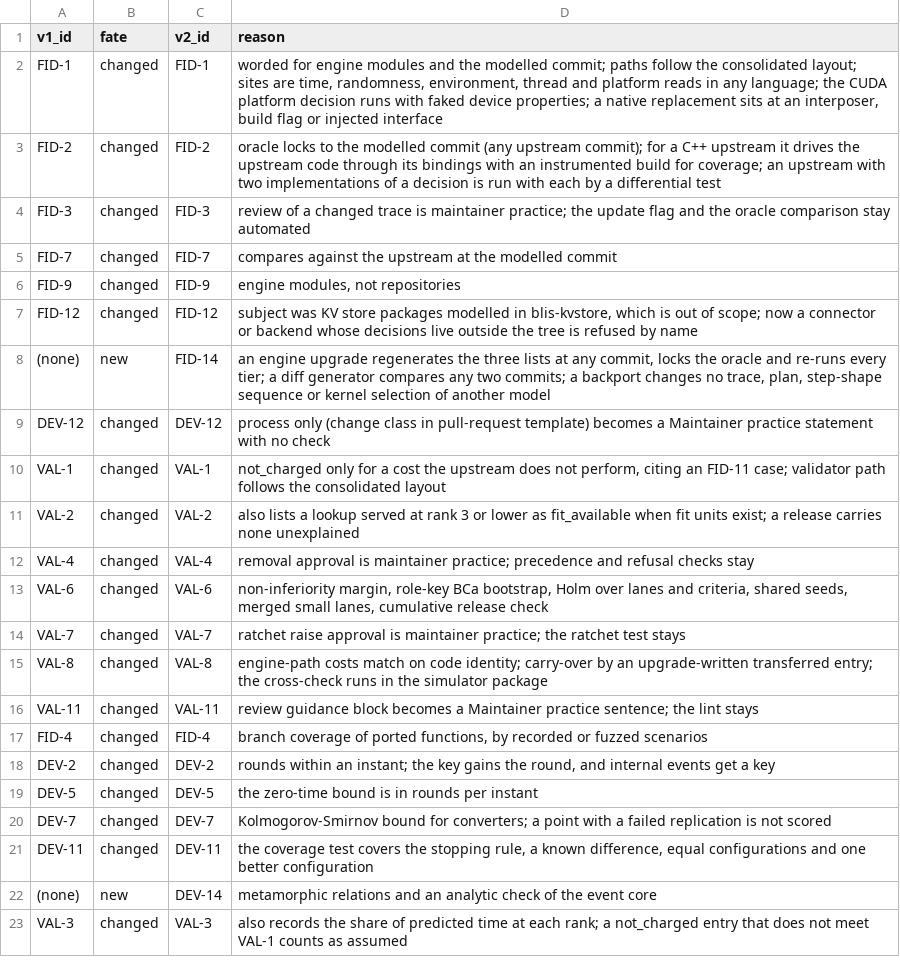
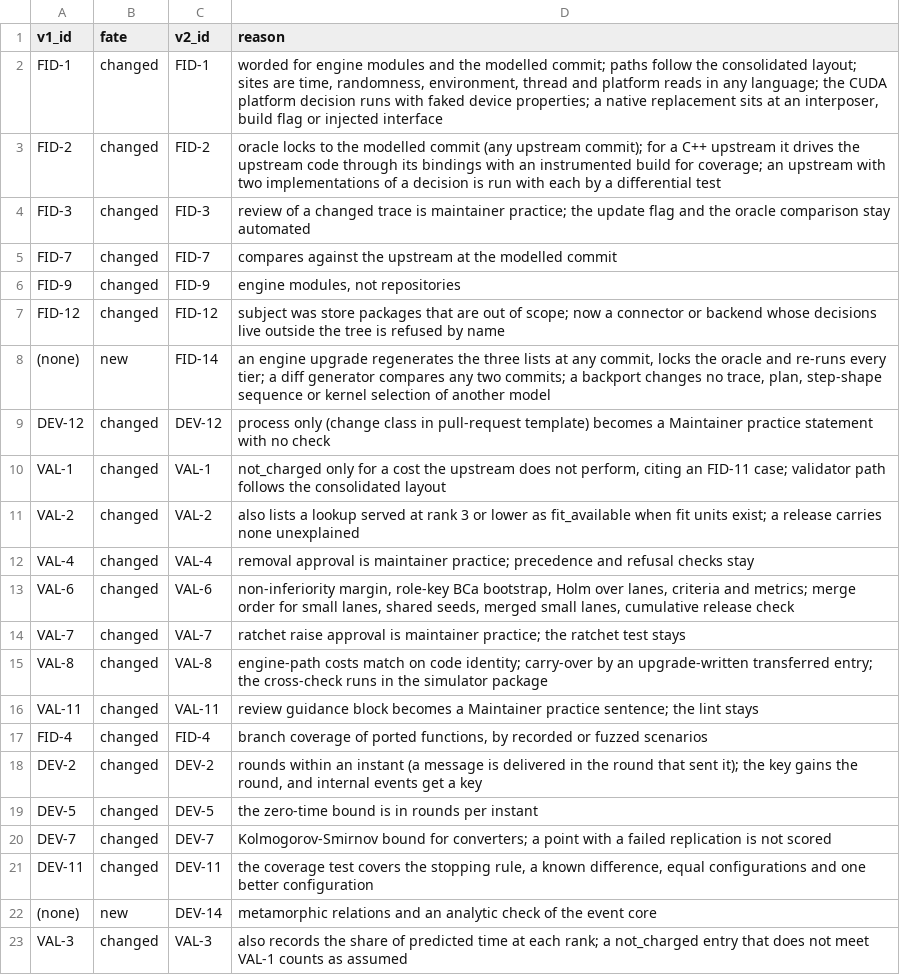
Before and after one commit to inference-sim/blis-design, a TSV file: v2.0.0/src/_idmap/s7-s9.tsv, drawn as a sheet; only a part is shown.

```diff
--- a/v2.0.0/src/_idmap/s7-s9.tsv
+++ b/v2.0.0/src/_idmap/s7-s9.tsv
@@ -6,3 +6,3 @@ FID-7	changed	FID-7	compares against the upstream at the modelled commit
 FID-9	changed	FID-9	engine modules, not repositories
-FID-12	changed	FID-12	subject was KV store packages modelled in blis-kvstore, which is out of scope; now a connector or backend whose decisions live outside the tree is refused by name
+FID-12	changed	FID-12	subject was store packages that are out of scope; now a connector or backend whose decisions live outside the tree is refused by name
 (none)	new	FID-14	an engine upgrade regenerates the three lists at any commit, locks the oracle and re-runs every tier; a diff generator compares any two commits; a backport changes no trace, plan, step-shape sequence or kernel selection of another model
@@ -12,3 +12,3 @@ VAL-2	changed	VAL-2	also lists a lookup served at rank 3 or lower as fit_availab
 VAL-4	changed	VAL-4	removal approval is maintainer practice; precedence and refusal checks stay
-VAL-6	changed	VAL-6	non-inferiority margin, role-key BCa bootstrap, Holm over lanes and criteria, shared seeds, merged small lanes, cumulative release check
+VAL-6	changed	VAL-6	non-inferiority margin, role-key BCa bootstrap, Holm over lanes, criteria and metrics; merge order for small lanes, shared seeds, merged small lanes, cumulative release check
 VAL-7	changed	VAL-7	ratchet raise approval is maintainer practice; the ratchet test stays
@@ -17,3 +17,3 @@ VAL-11	changed	VAL-11	review guidance block becomes a Maintainer practice senten
 FID-4	changed	FID-4	branch coverage of ported functions, by recorded or fuzzed scenarios
-DEV-2	changed	DEV-2	rounds within an instant; the key gains the round, and internal events get a key
+DEV-2	changed	DEV-2	rounds within an instant (a message is delivered in the round that sent it); the key gains the round, and internal events get a key
 DEV-5	changed	DEV-5	the zero-time bound is in rounds per instant
```
Also changed, not shown: v2.0.0/src/_idmap/s10-s12.tsv, 4 other files.
